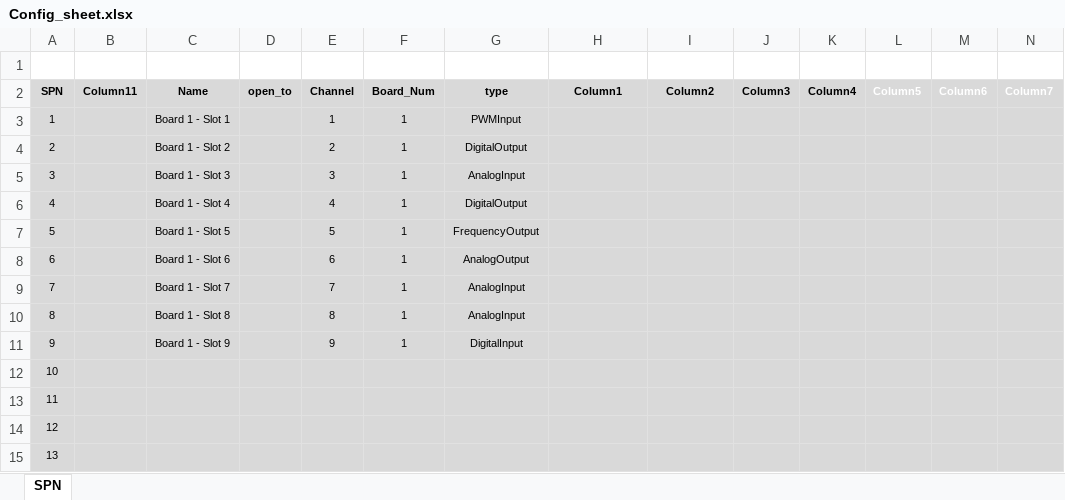
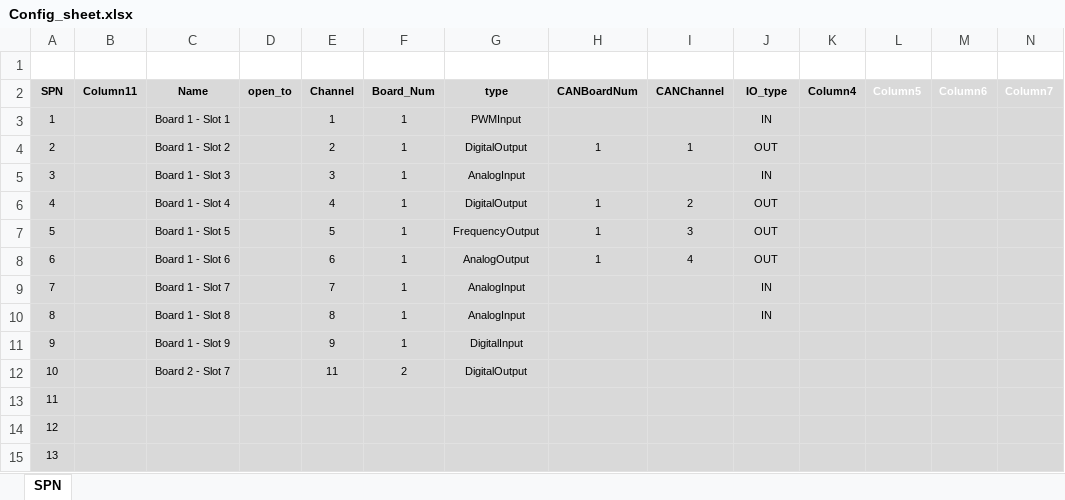
Before and after one commit to fargoengineering/NGIO_UI_V2, an Excel workbook: UserInterface/Config_sheet.xlsx, sheet SPN, drawn as a sheet; only a part is shown; values as stored, in another font and other column widths than the file's, no borders; table styles not drawn; removed rows and columns are numbered as before the commit, all else as after; rows hold the shown columns only; the diff covers the shown part only; the diff names each change by its address in the sheet, - before the commit and + after, or states it on an @@ line.

```diff
--- a/UserInterface/Config_sheet.xlsx (sheet SPN)
+++ b/UserInterface/Config_sheet.xlsx (sheet SPN)
-H2: Column1
+H2: CANBoardNum
-I2: Column2
+I2: CANChannel
-J2: Column3
+J2: IO_type
-J3 (IO_type): (empty)
+J3 (IO_type): IN
-H4 (CANBoardNum): (empty)
+H4 (CANBoardNum): 1
-I4 (CANChannel): (empty)
+I4 (CANChannel): 1
-J4 (IO_type): (empty)
+J4 (IO_type): OUT
-J5 (IO_type): (empty)
+J5 (IO_type): IN
-H6:H8 (CANBoardNum): (empty)
+H6:H8 (CANBoardNum): 1
-I6 (CANChannel): (empty)
+I6 (CANChannel): 2
-J6:J8 (IO_type): (empty)
+J6:J8 (IO_type): OUT
-I7 (CANChannel): (empty)
+I7 (CANChannel): 3
-I8 (CANChannel): (empty)
+I8 (CANChannel): 4
-J9:J10 (IO_type): (empty)
+J9:J10 (IO_type): IN
-row 12: 10
+row 12: 10 |  | Board 2 - Slot 7 |  | 11 | 2 | DigitalOutput
```
Also changed, not shown: 16 edited cells elsewhere in this sheet, charts or pictures, 5 other files.
